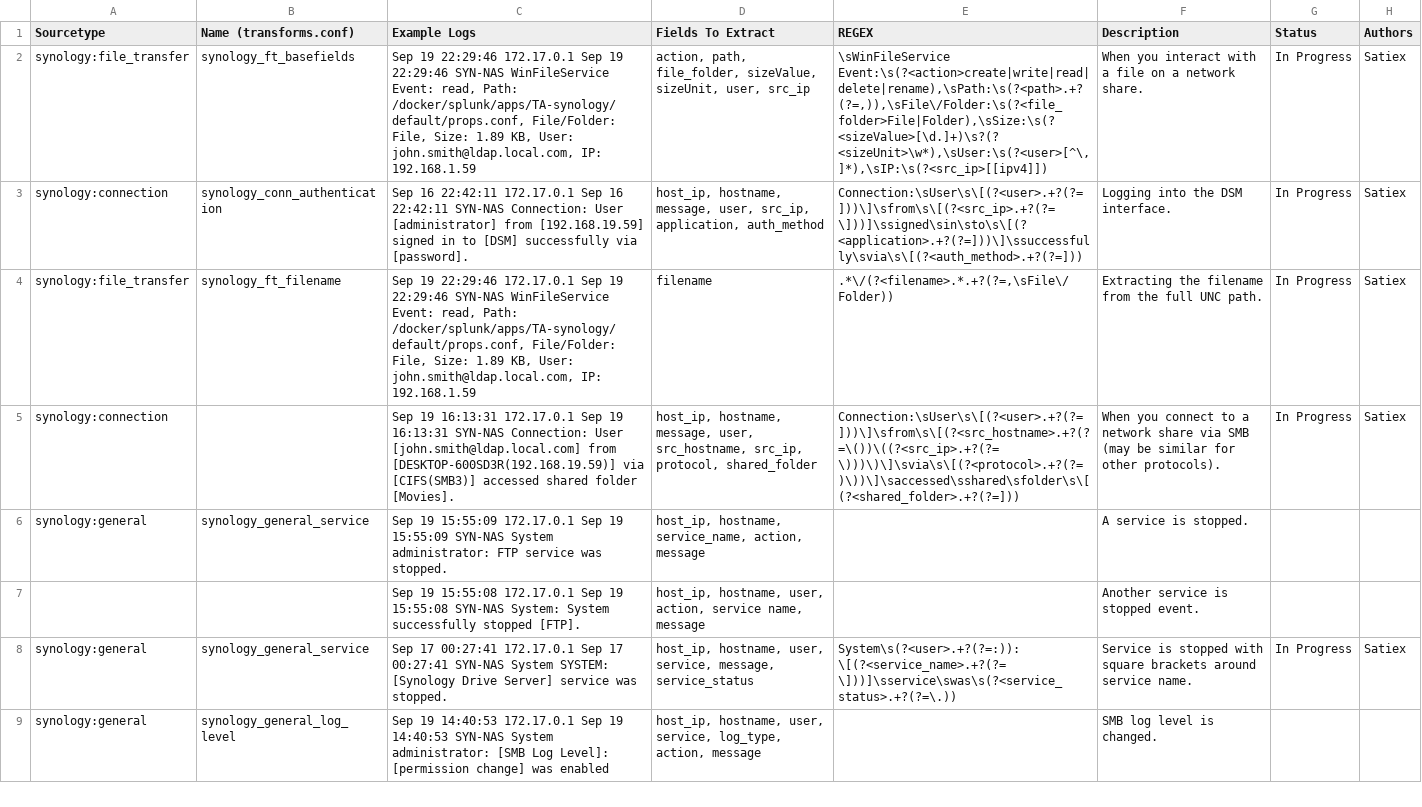
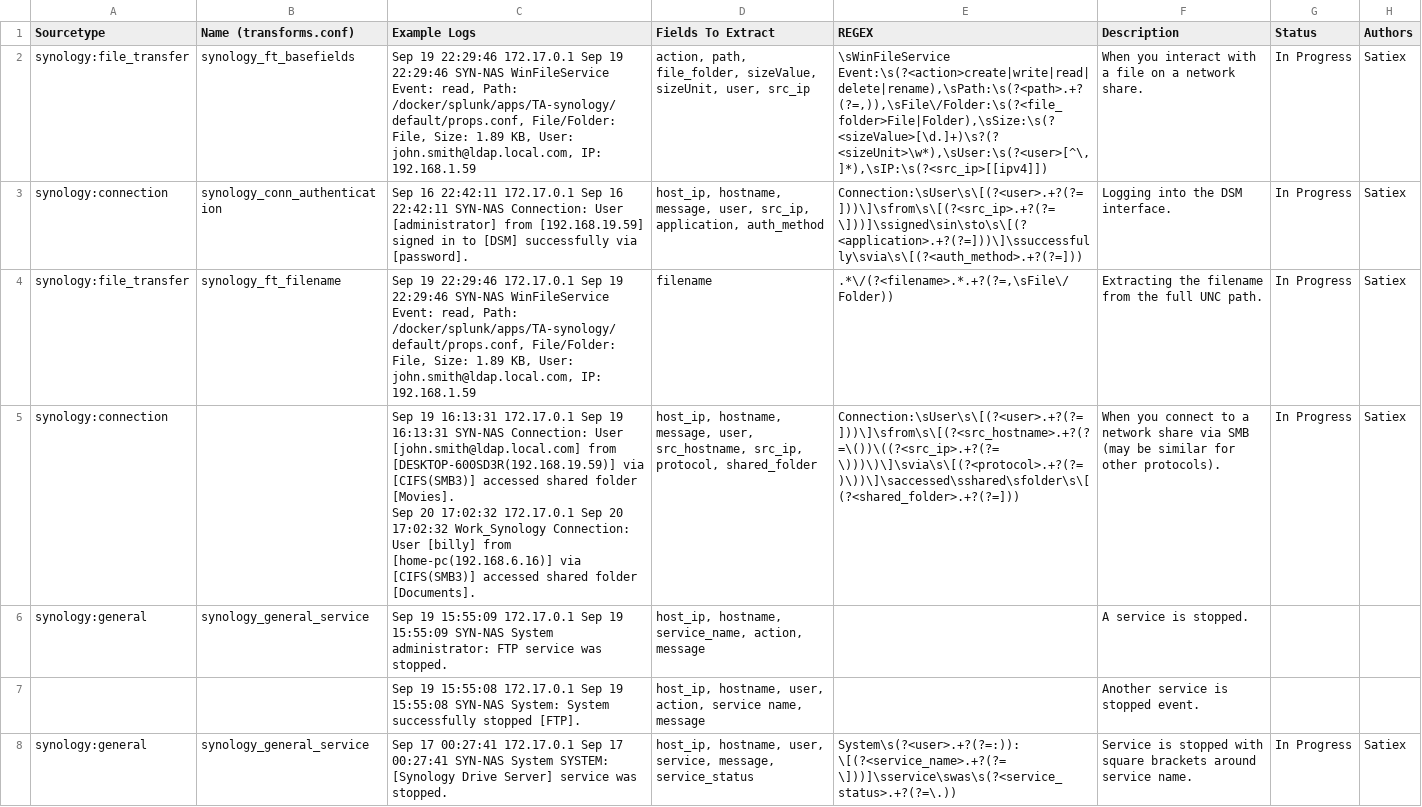
Before and after one commit to satiex/splunk_synology_TA, a CSV file: synology_TA_field_register.csv, drawn as a sheet; only a part is shown; the shorter side is filled out with more unchanged rows.

Commit message:
Update synology_TA_field_register.csv

```diff
--- a/synology_TA_field_register.csv
+++ b/synology_TA_field_register.csv
@@ -5,3 +5,5 @@ synology:connection,synology_conn_authentication,Sep 16 22:42:11 172.17.0.1 Sep
 synology:file_transfer,synology_ft_filename,"Sep 19 22:29:46 172.17.0.1 Sep 19 22:29:46 SYN-NAS WinFileService Event: read, Path: /docker/splunk/apps/TA-synology/default/props.conf, File/Folder: File, Size: 1.89 KB, User: john.smith@ldap.local.com, IP: 192.168.1.59",filename,".*\/(?<filename>.*.+?(?=,\sFile\/Folder))",Extracting the filename from the full UNC path.,In Progress,Satiex
-synology:connection,,Sep 19 16:13:31 172.17.0.1 Sep 19 16:13:31 SYN-NAS Connection: User [john.smith@ldap.local.com] from [DESKTOP-600SD3R(192.168.19.59)] via [CIFS(SMB3)] accessed shared folder [Movies].,"host_ip, hostname, message, user, src_hostname, src_ip, protocol, shared_folder",Connection:\sUser\s\[(?<user>.+?(?=]))\]\sfrom\s\[(?<src_hostname>.+?(?=\())\((?<src_ip>.+?(?=\)))\)\]\svia\s\[(?<protocol>.+?(?=)\))\]\saccessed\sshared\sfolder\s\[(?<shared_folder>.+?(?=])),When you connect to a network share via SMB (may be similar for other protocols).,In Progress,Satiex
+synology:connection,,"Sep 19 16:13:31 172.17.0.1 Sep 19 16:13:31 SYN-NAS Connection: User [john.smith@ldap.local.com] from [DESKTOP-600SD3R(192.168.19.59)] via [CIFS(SMB3)] accessed shared folder [Movies].
+
+Sep 20 17:02:32 172.17.0.1 Sep 20 17:02:32 Work_Synology Connection: User [billy] from [home-pc(192.168.6.16)] via [CIFS(SMB3)] accessed shared folder [Documents].","host_ip, hostname, message, user, src_hostname, src_ip, protocol, shared_folder",Connection:\sUser\s\[(?<user>.+?(?=]))\]\sfrom\s\[(?<src_hostname>.+?(?=\())\((?<src_ip>.+?(?=\)))\)\]\svia\s\[(?<protocol>.+?(?=)\))\]\saccessed\sshared\sfolder\s\[(?<shared_folder>.+?(?=])),When you connect to a network share via SMB (may be similar for other protocols).,In Progress,Satiex
 synology:general,synology_general_service,"Sep 19 15:55:09 172.17.0.1 Sep 19 15:55:09 SYN-NAS System administrator:	FTP service was stopped.","host_ip, hostname, service_name, action, message",,A service is stopped.,,
```
